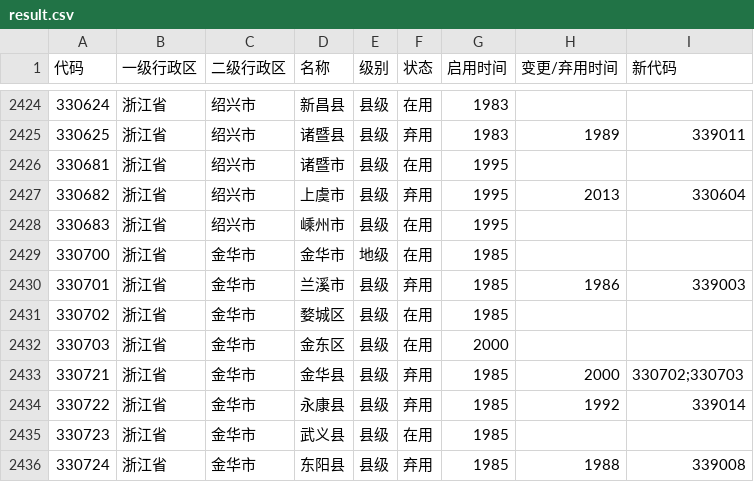
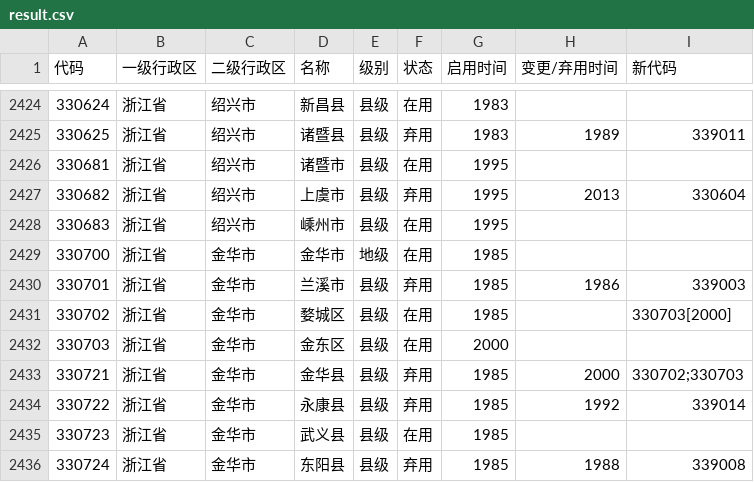
Before and after one commit to yescallop/areacodes, a CSV file: result.csv, drawn as a sheet; only a part is shown, gaps mark what is left out.

```diff
--- a/result.csv
+++ b/result.csv
@@ -2430,3 +2430,3 @@
 330701,浙江省,金华市,兰溪市,县级,弃用,1985,1986,339003
-330702,浙江省,金华市,婺城区,县级,在用,1985,,
+330702,浙江省,金华市,婺城区,县级,在用,1985,,330703[2000]
 330703,浙江省,金华市,金东区,县级,在用,2000,,
```
Also changed, not shown: 2 other files.
